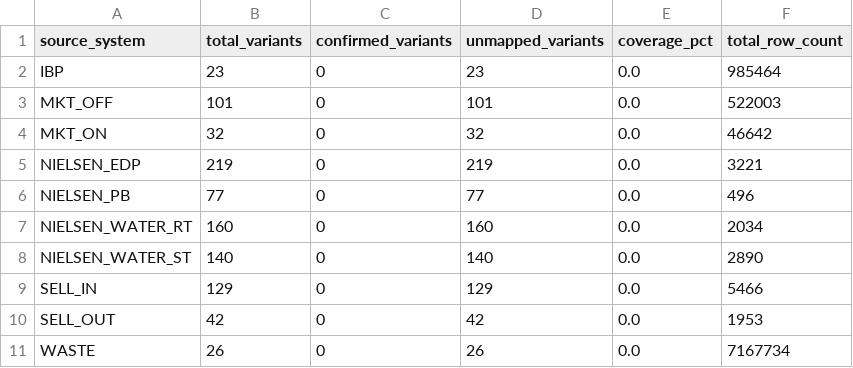
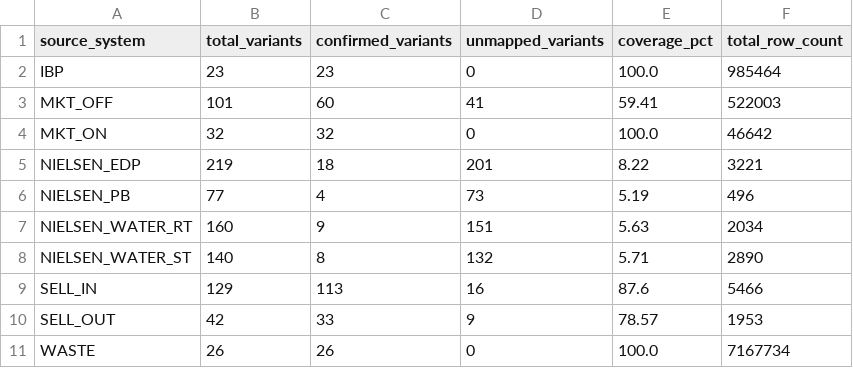
Before and after one commit to danielbep94/Market-Driven-Commercial-Growth-Intelligence-Platform, a CSV file: logs/catalog_profiling/marca_source_summary.csv, drawn as a sheet.

```diff
--- a/logs/catalog_profiling/marca_source_summary.csv
+++ b/logs/catalog_profiling/marca_source_summary.csv
@@ -1,11 +1,11 @@
 source_system,total_variants,confirmed_variants,unmapped_variants,coverage_pct,total_row_count
-IBP,23,0,23,0.0,985464
-MKT_OFF,101,0,101,0.0,522003
-MKT_ON,32,0,32,0.0,46642
-NIELSEN_EDP,219,0,219,0.0,3221
-NIELSEN_PB,77,0,77,0.0,496
-NIELSEN_WATER_RT,160,0,160,0.0,2034
-NIELSEN_WATER_ST,140,0,140,0.0,2890
-SELL_IN,129,0,129,0.0,5466
-SELL_OUT,42,0,42,0.0,1953
-WASTE,26,0,26,0.0,7167734
+IBP,23,23,0,100.0,985464
+MKT_OFF,101,60,41,59.41,522003
+MKT_ON,32,32,0,100.0,46642
+NIELSEN_EDP,219,18,201,8.22,3221
+NIELSEN_PB,77,4,73,5.19,496
+NIELSEN_WATER_RT,160,9,151,5.63,2034
+NIELSEN_WATER_ST,140,8,132,5.71,2890
+SELL_IN,129,113,16,87.6,5466
+SELL_OUT,42,33,9,78.57,1953
+WASTE,26,26,0,100.0,7167734
```
Also changed, not shown: logs/catalog_profiling/canal_unified_seed.csv, logs/catalog_profiling/catalog_profiling_summary_v6_flat.csv, 20 other files.
